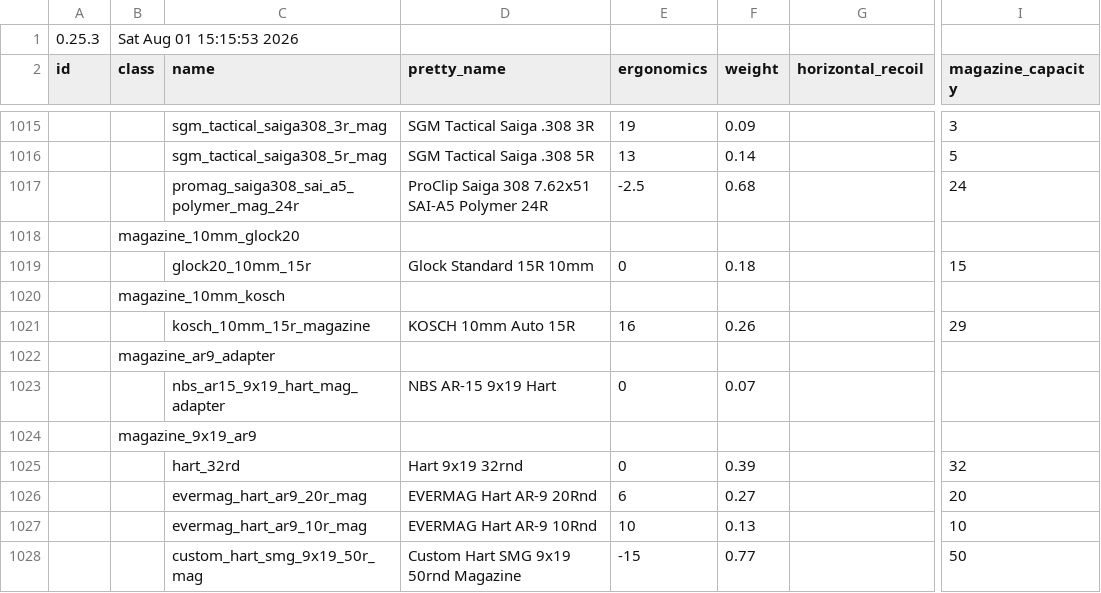
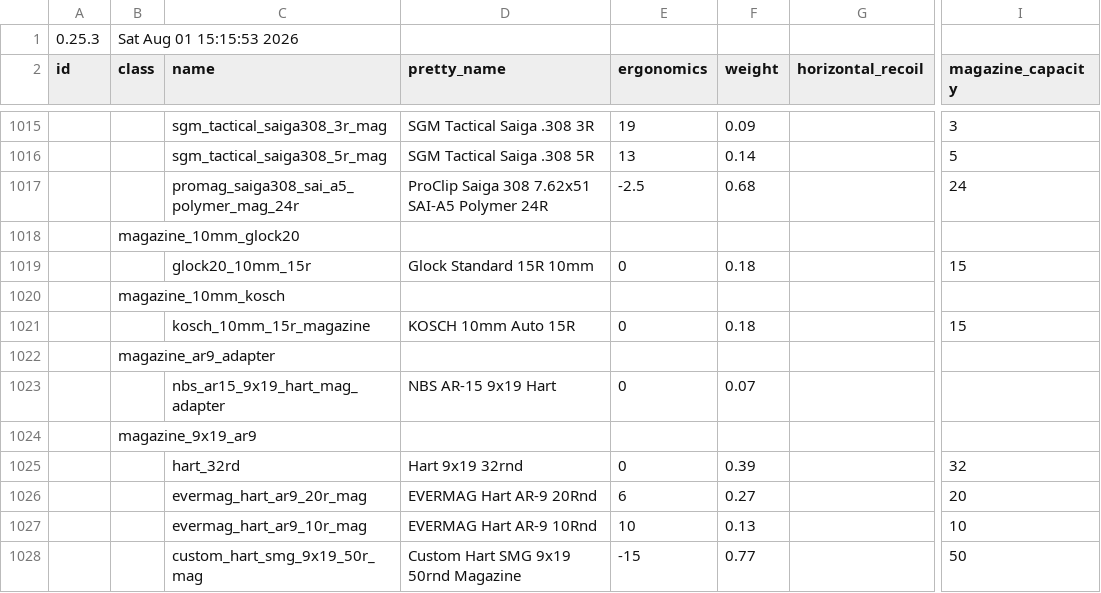
Before and after one commit to recoil-group/deadline-balancing, a CSV file: balancing.csv, drawn as a sheet; only a part is shown, gaps mark what is left out; the diff names each change by its address in the sheet, - before the commit and + after, or states it on an @@ line.

Commit message:
fix 10mm kosch mag

```diff
--- a/balancing.csv
+++ b/balancing.csv
-E1021 (ergonomics): 16
+E1021 (ergonomics): 0
-F1021 (weight): 0.26
+F1021 (weight): 0.18
-I1021 (magazine_capacity): 29
+I1021 (magazine_capacity): 15
```
